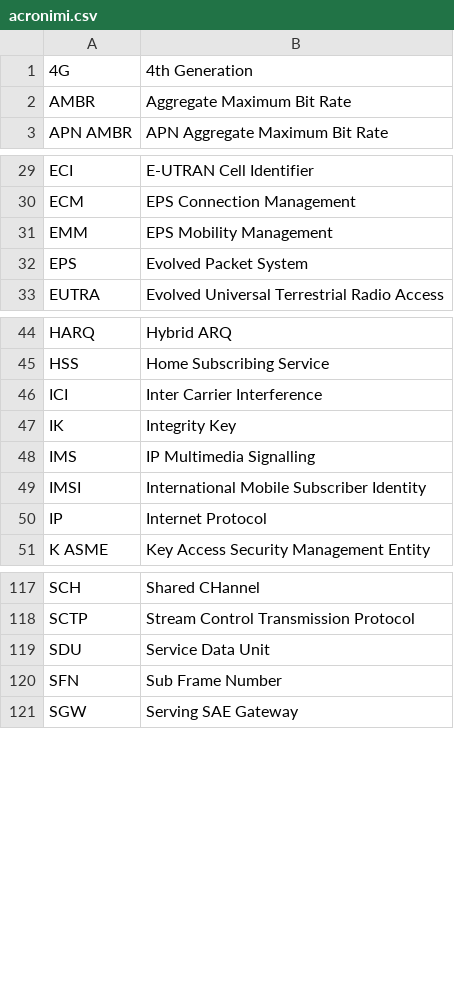
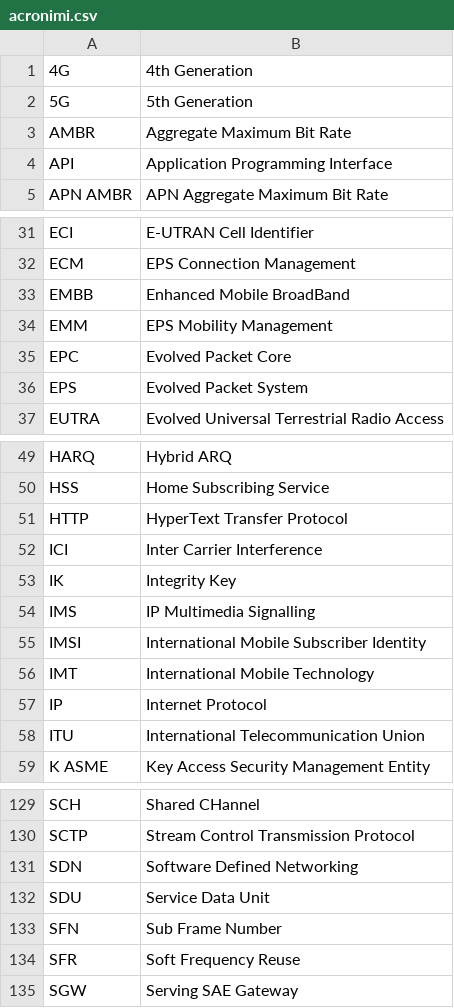
Before and after one commit to belliriccardo/acronym-helper, a CSV file: acronimi.csv, drawn as a sheet; only a part is shown, gaps mark what is left out; the diff covers the shown part only.

Commit message:
ah

```diff
--- a/acronimi.csv
+++ b/acronimi.csv
@@ -1,3 +1,5 @@
 4G,4th Generation
+5G,5th Generation
 AMBR,Aggregate Maximum Bit Rate
+API,Application Programming Interface
 APN AMBR,APN Aggregate Maximum Bit Rate
@@ -30,3 +32,5 @@ ECI,E-UTRAN Cell Identifier
 ECM,EPS Connection Management
+EMBB,Enhanced Mobile BroadBand
 EMM,EPS Mobility Management
+EPC,Evolved Packet Core
 EPS,Evolved Packet System
@@ -45,2 +50,3 @@ HARQ,Hybrid ARQ
 HSS,Home Subscribing Service
+HTTP,HyperText Transfer Protocol
 ICI,Inter Carrier Interference
@@ -49,3 +55,5 @@ IMS,IP Multimedia Signalling
 IMSI,International Mobile Subscriber Identity
+IMT,International Mobile Technology
 IP,Internet Protocol
+ITU,International Telecommunication Union
 K ASME,Key Access Security Management Entity
@@ -118,4 +130,6 @@ SCH,Shared CHannel
 SCTP,Stream Control Transmission Protocol
+SDN,Software Defined Networking
 SDU,Service Data Unit
 SFN,Sub Frame Number
+SFR,Soft Frequency Reuse
 SGW,Serving SAE Gateway
```
Also changed, not shown: 6 added rows elsewhere in this file.
